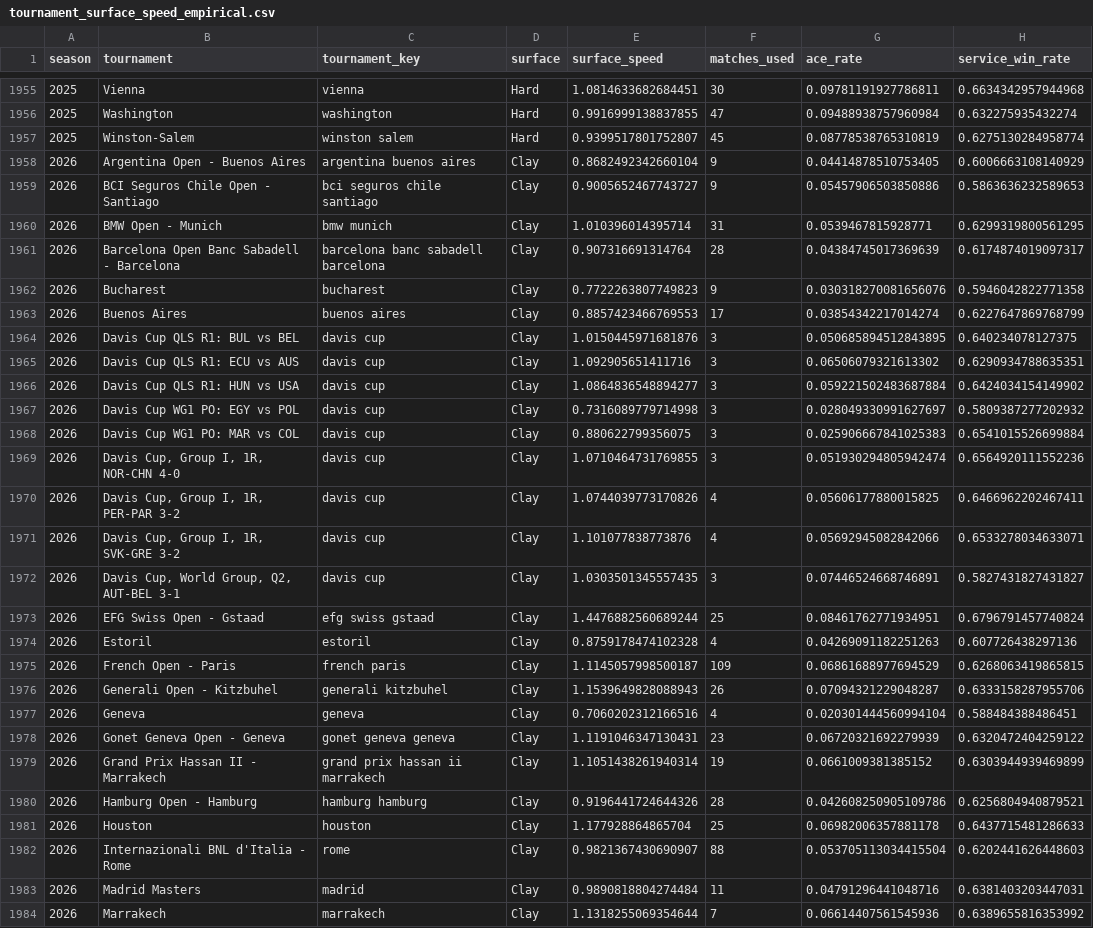
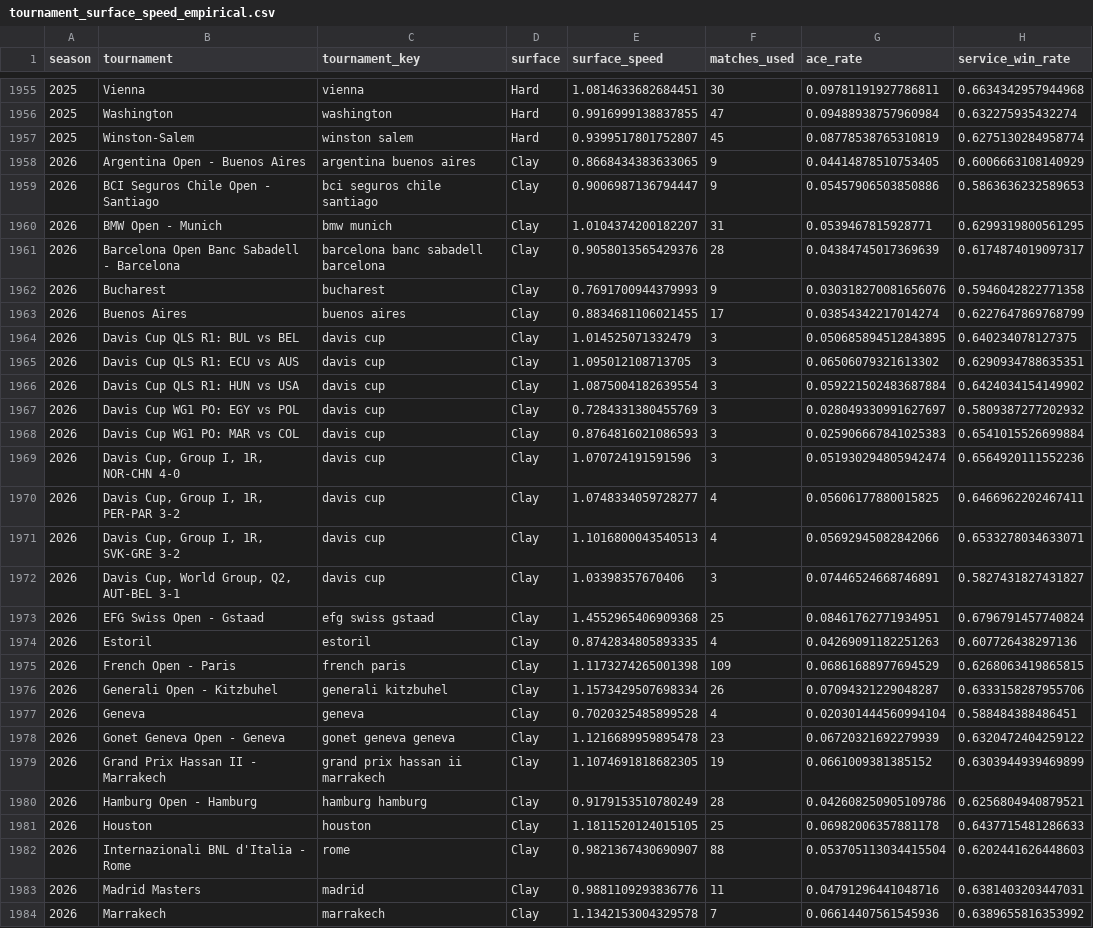
Before and after one commit to Nickan-ShabanNejad/ATP-Probabilistic-Model-for-Forecasting-Tennis-Match-Outcomes, a CSV file: data/generated/tournament_surface_speed_empirical.csv, drawn as a sheet; only a part is shown, gaps mark what is left out; the diff covers the shown part only; the diff names each change by its address in the sheet, - before the commit and + after, or states it on an @@ line.

```diff
--- a/data/generated/tournament_surface_speed_empirical.csv
+++ b/data/generated/tournament_surface_speed_empirical.csv
-E1958 (surface_speed): 0.8682492342660104
+E1958 (surface_speed): 0.8668434383633065
-E1959 (surface_speed): 0.9005652467743727
+E1959 (surface_speed): 0.9006987136794447
-E1960 (surface_speed): 1.010396014395714
+E1960 (surface_speed): 1.0104374200182207
-E1961 (surface_speed): 0.907316691314764
+E1961 (surface_speed): 0.9058013565429376
-E1962 (surface_speed): 0.7722263807749823
+E1962 (surface_speed): 0.7691700944379993
-E1963 (surface_speed): 0.8857423466769553
+E1963 (surface_speed): 0.8834681106021455
-E1964 (surface_speed): 1.0150445971681876
+E1964 (surface_speed): 1.014525071332479
-E1965 (surface_speed): 1.092905651411716
+E1965 (surface_speed): 1.095012108713705
-E1966 (surface_speed): 1.0864836548894277
+E1966 (surface_speed): 1.0875004182639554
-E1967 (surface_speed): 0.7316089779714998
+E1967 (surface_speed): 0.7284331380455769
-E1968 (surface_speed): 0.880622799356075
+E1968 (surface_speed): 0.8764816021086593
-E1969 (surface_speed): 1.0710464731769855
+E1969 (surface_speed): 1.070724191591596
-E1970 (surface_speed): 1.0744039773170826
+E1970 (surface_speed): 1.0748334059728277
-E1971 (surface_speed): 1.101077838773876
+E1971 (surface_speed): 1.1016800043540513
-E1972 (surface_speed): 1.0303501345557435
+E1972 (surface_speed): 1.03398357670406
-E1973 (surface_speed): 1.4476882560689244
+E1973 (surface_speed): 1.4552965406909368
-E1974 (surface_speed): 0.8759178474102328
+E1974 (surface_speed): 0.8742834805893335
-E1975 (surface_speed): 1.1145057998500187
+E1975 (surface_speed): 1.1173274265001398
-E1976 (surface_speed): 1.1539649828088943
+E1976 (surface_speed): 1.1573429507698334
-E1977 (surface_speed): 0.7060202312166516
+E1977 (surface_speed): 0.7020325485899528
-E1978 (surface_speed): 1.1191046347130431
+E1978 (surface_speed): 1.1216689959895478
-E1979 (surface_speed): 1.1051438261940314
+E1979 (surface_speed): 1.1074691818682305
-E1980 (surface_speed): 0.9196441724644326
+E1980 (surface_speed): 0.9179153510780249
-E1981 (surface_speed): 1.177928864865704
+E1981 (surface_speed): 1.1811520124015105
-E1983 (surface_speed): 0.9890818804274484
+E1983 (surface_speed): 0.9881109293836776
-E1984 (surface_speed): 1.1318255069354644
+E1984 (surface_speed): 1.1342153004329578
```
Also changed, not shown: 129 edited cells elsewhere in this file, data/generated/model_history.csv, data/generated/source_history.csv, 11 other files.
